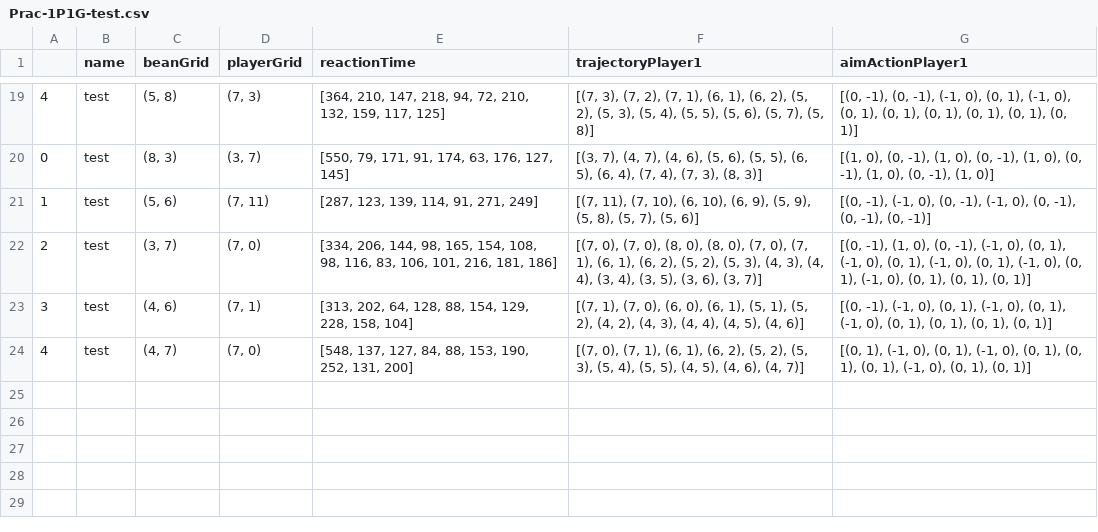
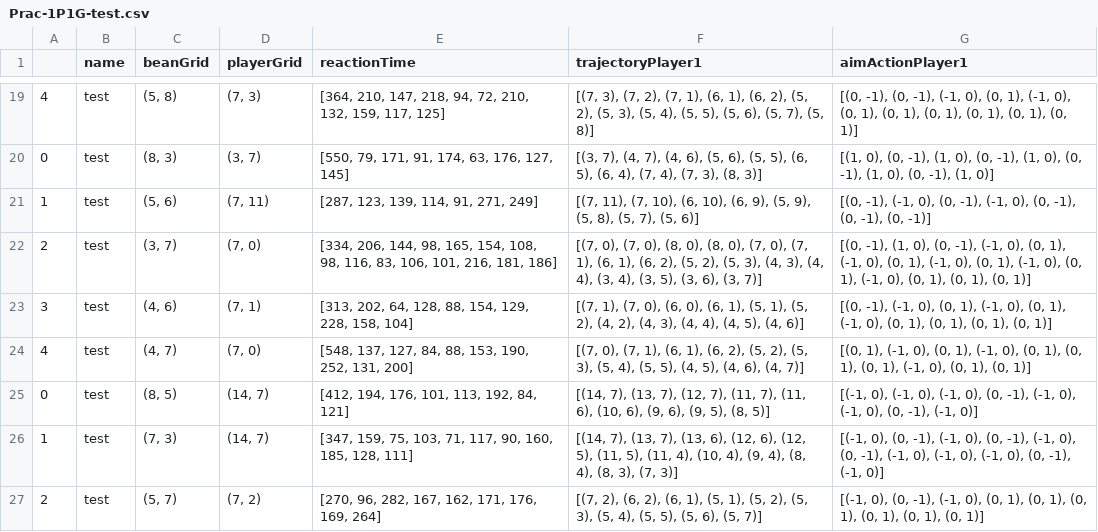
Before and after one commit to chengshaozhe/DukeVIP, a CSV file: SCC-version1.1/results/Prac-1P1G-test.csv, drawn as a sheet; only a part is shown, gaps mark what is left out.

```diff
--- a/SCC-version1.1/results/Prac-1P1G-test.csv
+++ b/SCC-version1.1/results/Prac-1P1G-test.csv
@@ -24 +24,4 @@
 4,test,"(4, 7)","(7, 0)","[548, 137, 127, 84, 88, 153, 190, 252, 131, 200]","[(7, 0), (7, 1), (6, 1), (6, 2), (5, 2), (5, 3), (5, 4), (5, 5), (4, 5), (4, 6), (4, 7)]","[(0, 1), (-1, 0), (0, 1), (-1, 0), (0, 1), (0, 1), (0, 1), (-1, 0), (0, 1), (0, 1)]"
+0,test,"(8, 5)","(14, 7)","[412, 194, 176, 101, 113, 192, 84, 121]","[(14, 7), (13, 7), (12, 7), (11, 7), (11, 6), (10, 6), (9, 6), (9, 5), (8, 5)]","[(-1, 0), (-1, 0), (-1, 0), (0, -1), (-1, 0), (-1, 0), (0, -1), (-1, 0)]"
+1,test,"(7, 3)","(14, 7)","[347, 159, 75, 103, 71, 117, 90, 160, 185, 128, 111]","[(14, 7), (13, 7), (13, 6), (12, 6), (12, 5), (11, 5), (11, 4), (10, 4), (9, 4), (8, 4), (8, 3), (7, 3)]","[(-1, 0), (0, -1), (-1, 0), (0, -1), (-1, 0), (0, -1), (-1, 0), (-1, 0), (-1, 0), (0, -1), (-1, 0)]"
+2,test,"(5, 7)","(7, 2)","[270, 96, 282, 167, 162, 171, 176, 169, 264]","[(7, 2), (6, 2), (6, 1), (5, 1), (5, 2), (5, 3), (5, 4), (5, 5), (5, 6), (5, 7)]","[(-1, 0), (0, -1), (-1, 0), (0, 1), (0, 1), (0, 1), (0, 1), (0, 1), (0, 1)]"
```
Also changed, not shown: SCC-version1.1/results/Exp-Joint-HumanAI-test.csv, 2 other files.
